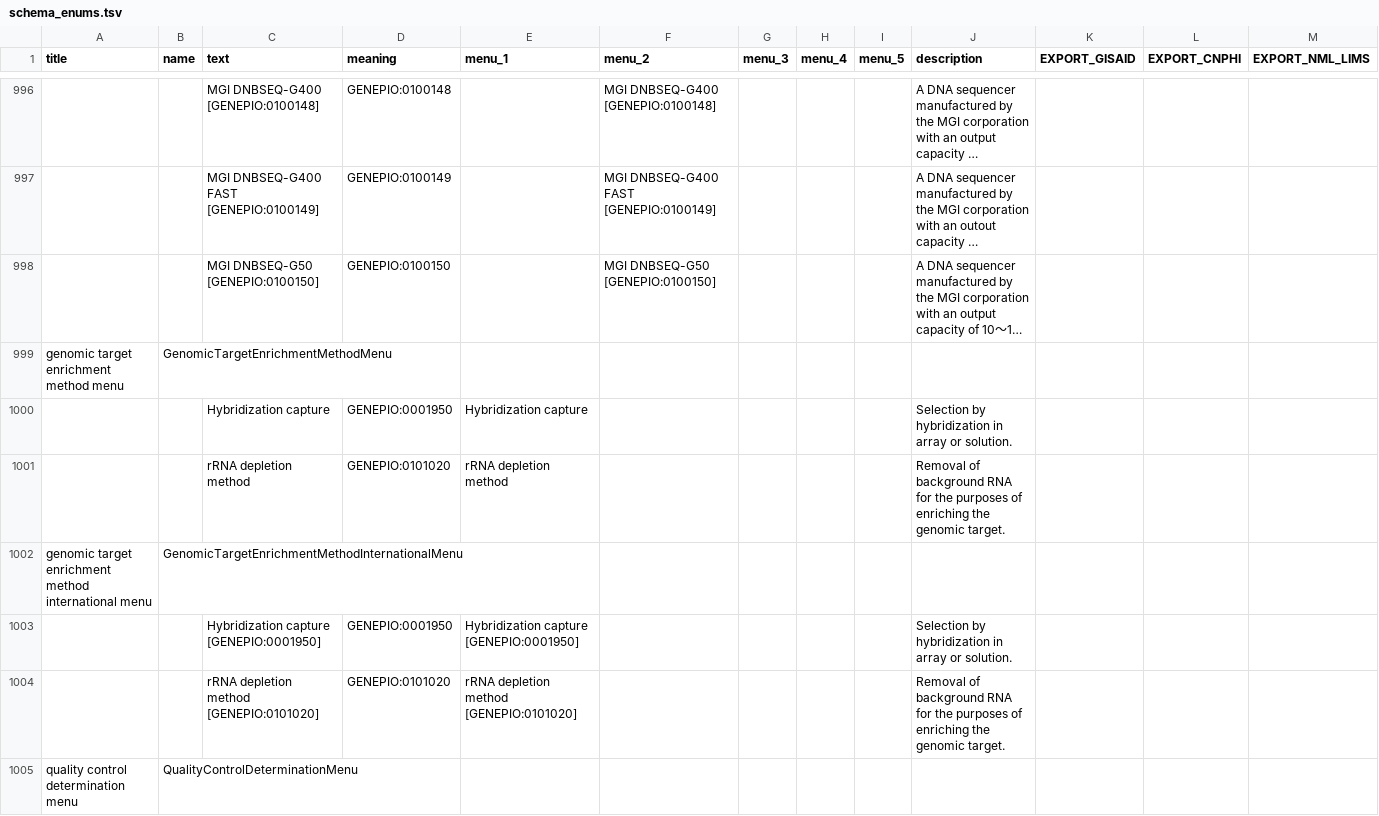
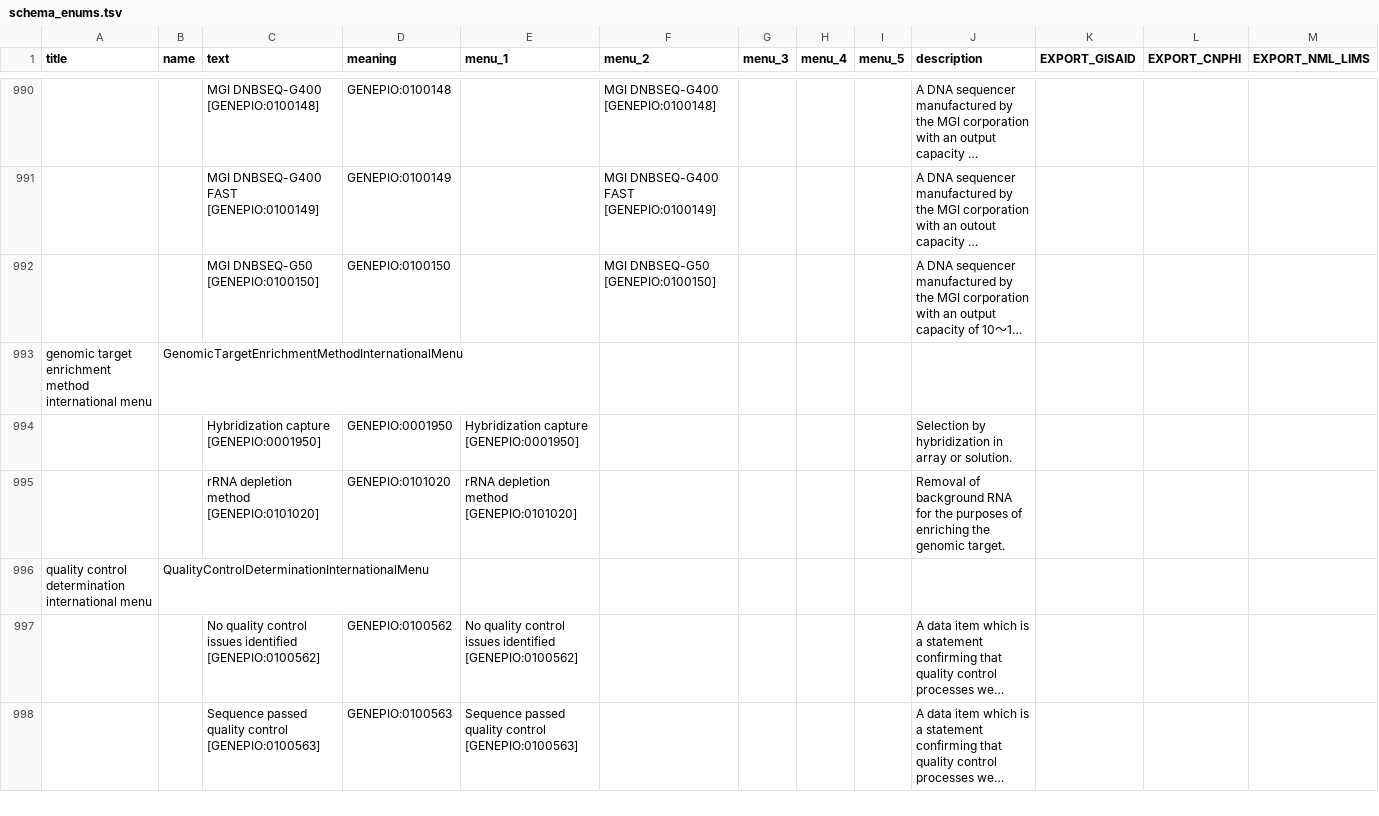
Before and after one commit to cidgoh/DataHarmonizer, a TSV file: web/templates/mpox/schema_enums.tsv, drawn as a sheet; only a part is shown, gaps mark what is left out; the shorter side is filled out with more unchanged rows; long unchanged cells end in …; rows hold the shown columns only; the diff covers the shown part only; the diff names each change by its address in the sheet, - before the commit and + after, or states it on an @@ line.

Commit message:
drop unused menus

```diff
--- a/web/templates/mpox/schema_enums.tsv
+++ b/web/templates/mpox/schema_enums.tsv
-row 999: genomic target enrichment method menu | GenomicTargetEnrichmentMethodMenu
-row 1000:  |  | Hybridization capture | GENEPIO:0001950 | Hybridization capture |  |  |  |  | Selection by hybridization in array or solution.
-row 1001:  |  | rRNA depletion method | GENEPIO:0101020 | rRNA depletion method |  |  |  |  | Removal of background RNA for the purposes of enriching the genomic target.
-row 1005: quality control determination menu | QualityControlDeterminationMenu
```
Also changed, not shown: 21 removed rows elsewhere in this file.
